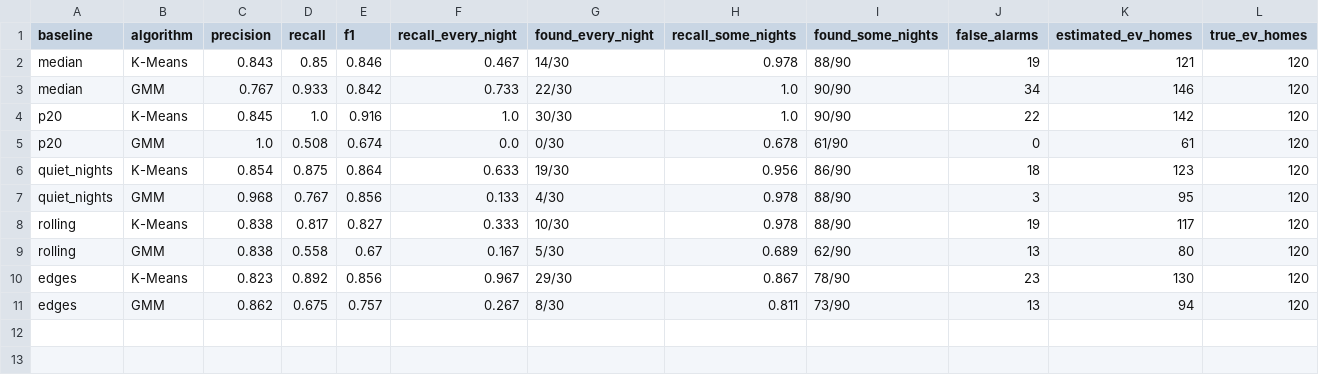
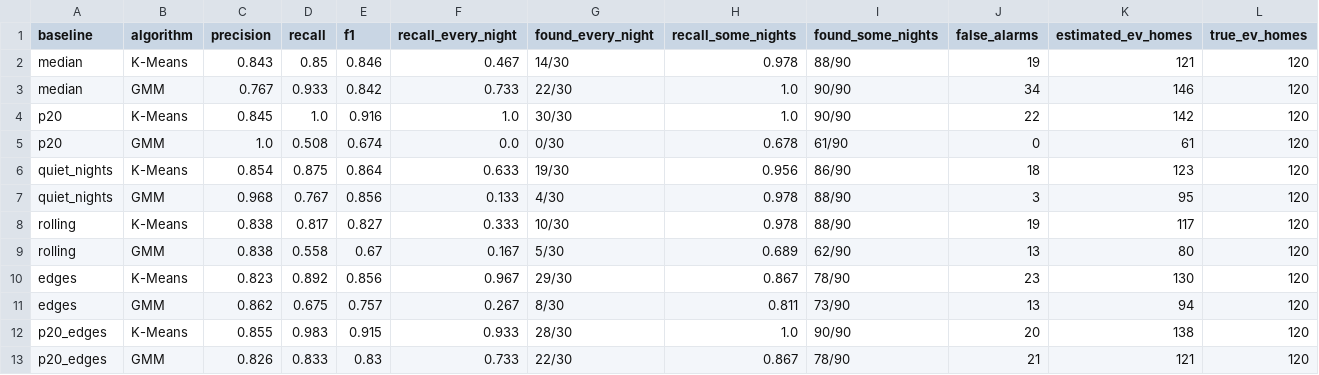
Before and after one commit to zekiyerdem/ev-charging-detection, a CSV file: reports/baseline_comparison.csv, drawn as a sheet.

Commit message:
Add clustering stability check and combined p20 + edge baseline
Add clustering stability check and combined p20 + edge baseline

```diff
--- a/reports/baseline_comparison.csv
+++ b/reports/baseline_comparison.csv
@@ -11 +11,3 @@ edges,K-Means,0.823,0.892,0.856,0.967,29/30,0.867,78/90,23,130,120
 edges,GMM,0.862,0.675,0.757,0.267,8/30,0.811,73/90,13,94,120
+p20_edges,K-Means,0.855,0.983,0.915,0.933,28/30,1.0,90/90,20,138,120
+p20_edges,GMM,0.826,0.833,0.83,0.733,22/30,0.867,78/90,21,121,120
```
Also changed, not shown: reports/baseline_comparison_by_type.csv, reports/baseline_session_visibility.csv, 9 other files.
